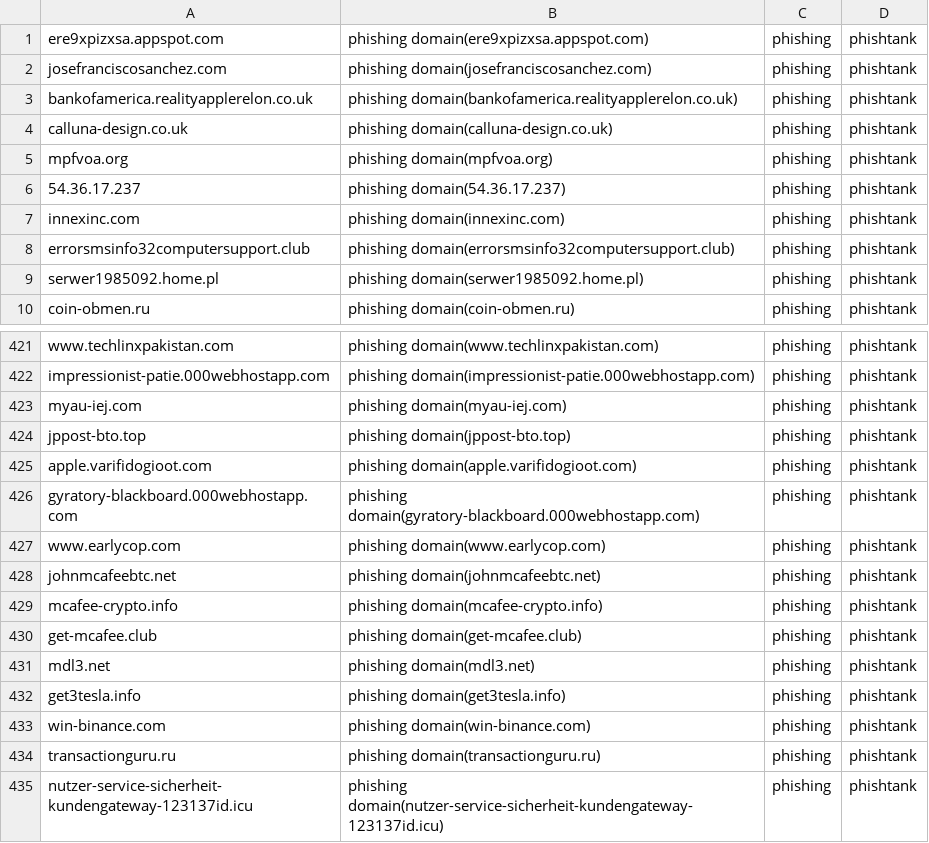
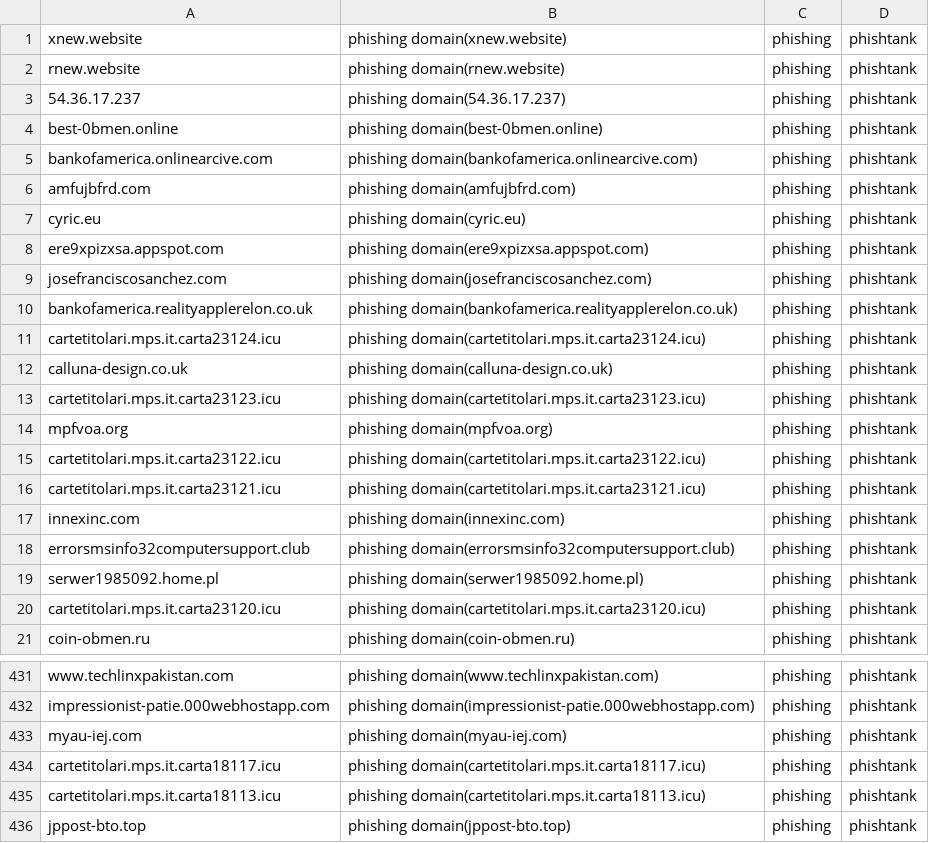
Before and after one commit to sinjukukawataro/20180511, a CSV file: phishing-domains.csv, drawn as a sheet; only a part is shown, gaps mark what is left out; the shorter side is filled out with more unchanged rows; the diff covers the shown part only.

Commit message:
update_20190801_200308

```diff
--- a/phishing-domains.csv
+++ b/phishing-domains.csv
@@ -1 +1,8 @@
+xnew.website,phishing domain(xnew.website),phishing,phishtank
+rnew.website,phishing domain(rnew.website),phishing,phishtank
+54.36.17.237,phishing domain(54.36.17.237),phishing,phishtank
+best-0bmen.online,phishing domain(best-0bmen.online),phishing,phishtank
+bankofamerica.onlinearcive.com,phishing domain(bankofamerica.onlinearcive.com),phishing,phishtank
+amfujbfrd.com,phishing domain(amfujbfrd.com),phishing,phishtank
+cyric.eu,phishing domain(cyric.eu),phishing,phishtank
 ere9xpizxsa.appspot.com,phishing domain(ere9xpizxsa.appspot.com),phishing,phishtank
@@ -3,5 +10,8 @@ josefranciscosanchez.com,phishing domain(josefranciscosanchez.com),phishing,phis
 bankofamerica.realityapplerelon.co.uk,phishing domain(bankofamerica.realityapplerelon.co.uk),phishing,phishtank
+cartetitolari.mps.it.carta23124.icu,phishing domain(cartetitolari.mps.it.carta23124.icu),phishing,phishtank
 calluna-design.co.uk,phishing domain(calluna-design.co.uk),phishing,phishtank
+cartetitolari.mps.it.carta23123.icu,phishing domain(cartetitolari.mps.it.carta23123.icu),phishing,phishtank
 mpfvoa.org,phishing domain(mpfvoa.org),phishing,phishtank
-54.36.17.237,phishing domain(54.36.17.237),phishing,phishtank
+cartetitolari.mps.it.carta23122.icu,phishing domain(cartetitolari.mps.it.carta23122.icu),phishing,phishtank
+cartetitolari.mps.it.carta23121.icu,phishing domain(cartetitolari.mps.it.carta23121.icu),phishing,phishtank
 innexinc.com,phishing domain(innexinc.com),phishing,phishtank
@@ -9,2 +19,3 @@ errorsmsinfo32computersupport.club,phishing domain(errorsmsinfo32computersupport
 serwer1985092.home.pl,phishing domain(serwer1985092.home.pl),phishing,phishtank
+cartetitolari.mps.it.carta23120.icu,phishing domain(cartetitolari.mps.it.carta23120.icu),phishing,phishtank
 coin-obmen.ru,phishing domain(coin-obmen.ru),phishing,phishtank
@@ -423,2 +433,4 @@ impressionist-patie.000webhostapp.com,phishing domain(impressionist-patie.000web
 myau-iej.com,phishing domain(myau-iej.com),phishing,phishtank
+cartetitolari.mps.it.carta18117.icu,phishing domain(cartetitolari.mps.it.carta18117.icu),phishing,phishtank
+cartetitolari.mps.it.carta18113.icu,phishing domain(cartetitolari.mps.it.carta18113.icu),phishing,phishtank
 jppost-bto.top,phishing domain(jppost-bto.top),phishing,phishtank
```
Also changed, not shown: 9 added rows, 21 removed rows and 4 moved rows elsewhere in this file.
